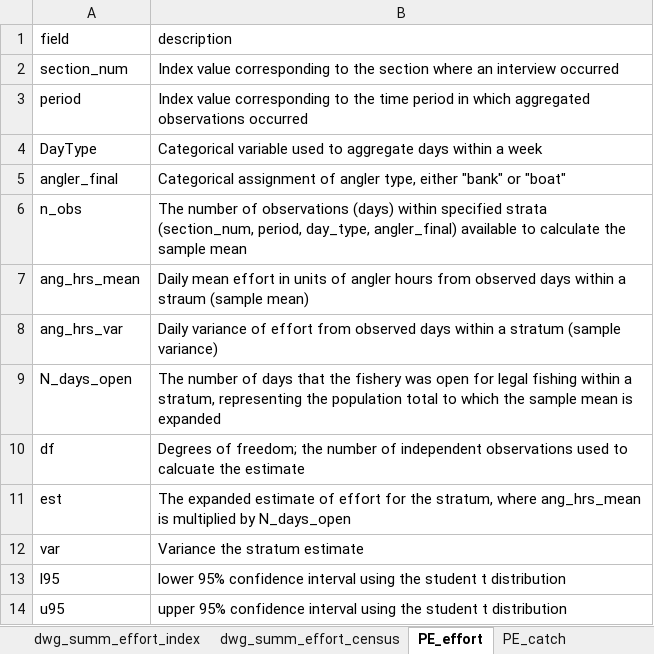
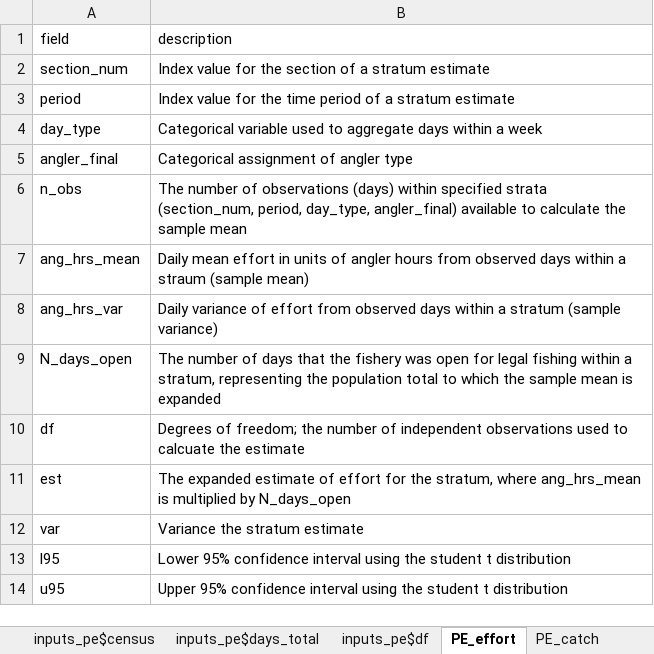
Before and after one commit to wdfw-fp/CreelEstimates, an Excel workbook: documentation_files/documentation_tables.xlsx, sheet PE_effort, drawn as a sheet; values as stored, in another font and other column widths than the file's, no borders; the diff names each change by its address in the sheet, - before the commit and + after, or states it on an @@ line.

```diff
--- a/documentation_files/documentation_tables.xlsx (sheet PE_effort)
+++ b/documentation_files/documentation_tables.xlsx (sheet PE_effort)
+sheet tab: inputs_pe$census
+sheet tab: inputs_pe$days_total
+sheet tab: inputs_pe$df
-B2 (description): Index value corresponding to the section where an interview occurred
+B2 (description): Index value for the section of a stratum estimate
-B3 (description): Index value corresponding to the time period in which aggregated observations occurred
+B3 (description): Index value for the time period of a stratum estimate
-A4 (field): DayType
+A4 (field): day_type
-B5 (description): …of angler type, either "bank" or "boat"
+B5 (description): …of angler type
-B13 (description): lower 95% confidence…
+B13 (description): Lower 95% confidence…
-B14 (description): upper 95% confidence…
+B14 (description): Upper 95% confidence…
```
Also changed, not shown: sheet YAML_parameters, sheet design_stratification, sheet PE_catch, sheet dwg_summ_interview, other sheet tabs, 1 other file.
